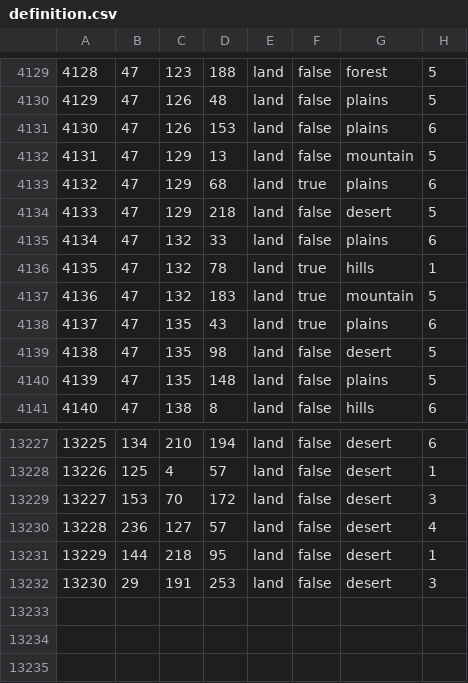
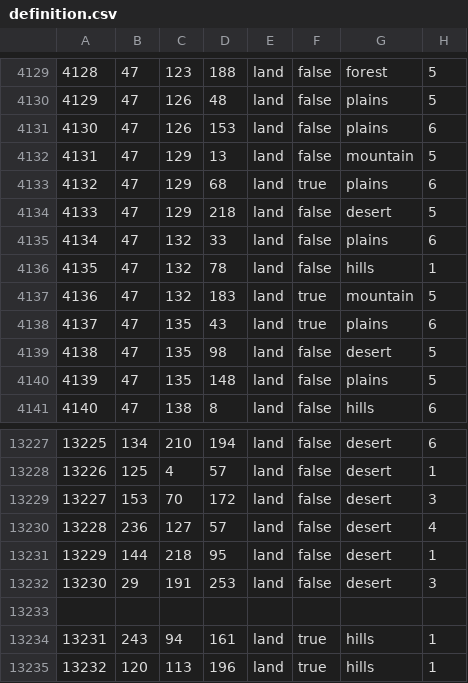
Before and after one commit to James2024/spotmodMTG, a CSV file: map/definition.csv, drawn as a sheet; only a part is shown, gaps mark what is left out.

```diff
--- a/map/definition.csv
+++ b/map/definition.csv
@@ -4135,3 +4135,3 @@
 4134;47;132;33;land;false;plains;6
-4135;47;132;78;land;true;hills;1
+4135;47;132;78;land;false;hills;1
 4136;47;132;183;land;true;mountain;5
@@ -13232 +13232,4 @@
 13230;29;191;253;land;false;desert;3
+
+13231;243;94;161;land;true;hills;1
+13232;120;113;196;land;true;hills;1
```
Also changed, not shown: map/adjacencies.csv, 12 other files.
